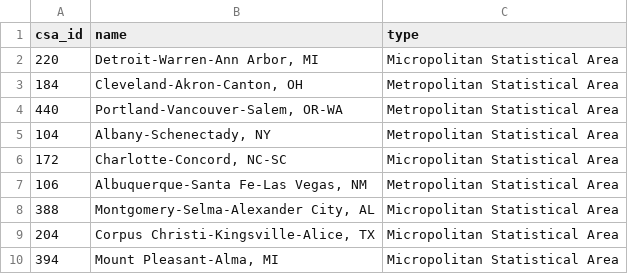
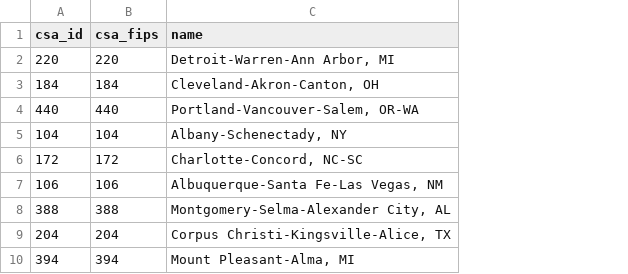
Before and after one commit to DEP-Team/COVID-Factors-Analysis, a CSV file: data/import/csa.csv, drawn as a sheet; only a part is shown; removed rows and columns are numbered as before the commit, all else as after; the diff names each change by its address in the sheet, - before the commit and + after, or states it on an @@ line.

```diff
--- a/data/import/csa.csv
+++ b/data/import/csa.csv
+column B (csa_fips), rows 2-10: 220 | 184 | 440 | 104 | 172 | 106 | 388 | 204 | 394
-column C (type), rows 2-10: Micropolitan Statistical Area | Metropolitan Statistical Area | Metropolitan Statistical Area | Metropolitan Statistical Area | Micropolitan Statistical Area | Metropolitan Statistical Area | Micropolitan Statistical Area | Micropolitan Statistical Area | Micropolitan Statistical Area
```
Also changed, not shown: 35 other files.
